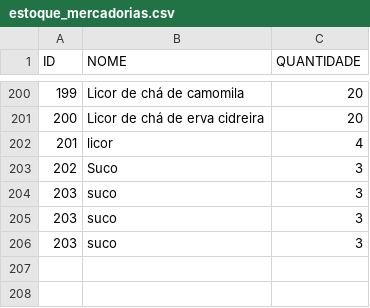
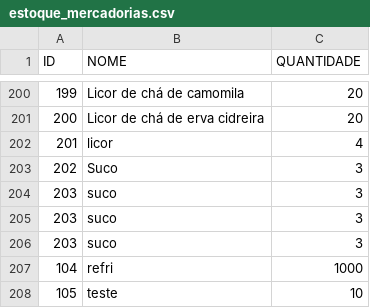
Before and after one commit to big-data-estacio/data, a CSV file: client/src/data/estoque_mercadorias.csv, drawn as a sheet; only a part is shown, gaps mark what is left out; the diff names each change by its address in the sheet, - before the commit and + after, or states it on an @@ line.

```diff
--- a/client/src/data/estoque_mercadorias.csv
+++ b/client/src/data/estoque_mercadorias.csv
+row 207: 104 | refri | 1000
+row 208: 105 | teste | 10
```
Also changed, not shown: 3 other files.
